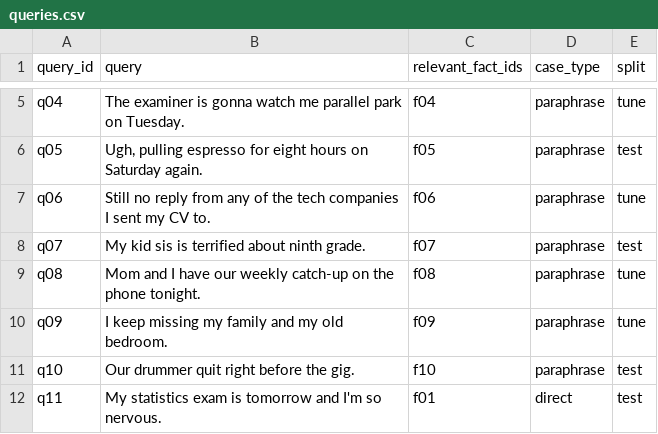
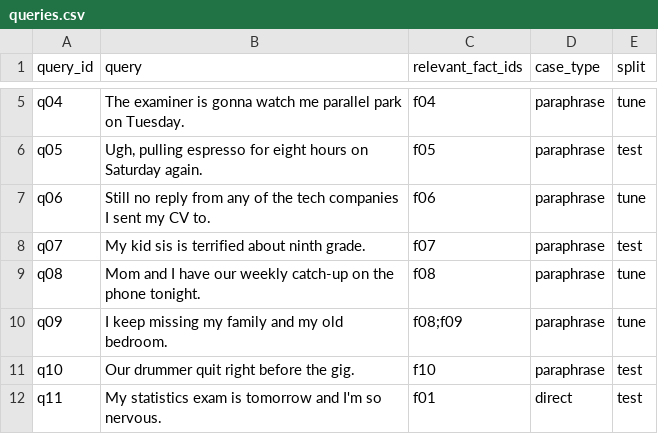
Before and after one commit to ShanmukhaSathwik/MACHINE-LEARNING-PROJECTS, a CSV file: Emotion_Aware_Conversational_Voice_Agent/Code/data/memory_eval/queries.csv, drawn as a sheet; only a part is shown, gaps mark what is left out.

```diff
--- a/Emotion_Aware_Conversational_Voice_Agent/Code/data/memory_eval/queries.csv
+++ b/Emotion_Aware_Conversational_Voice_Agent/Code/data/memory_eval/queries.csv
@@ -9,3 +9,3 @@ q07,My kid sis is terrified about ninth grade.,f07,paraphrase,test
 q08,Mom and I have our weekly catch-up on the phone tonight.,f08,paraphrase,tune
-q09,I keep missing my family and my old bedroom.,f09,paraphrase,tune
+q09,I keep missing my family and my old bedroom.,f08;f09,paraphrase,tune
 q10,Our drummer quit right before the gig.,f10,paraphrase,test
```
Also changed, not shown: 1 other file.
